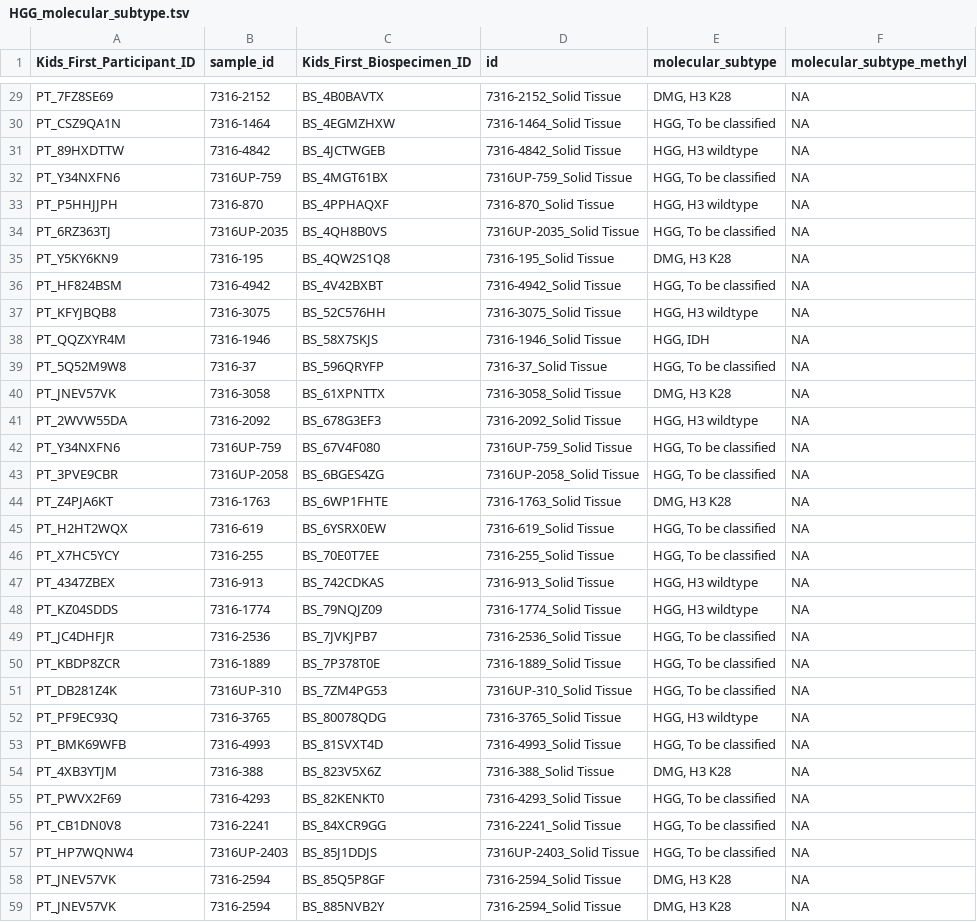
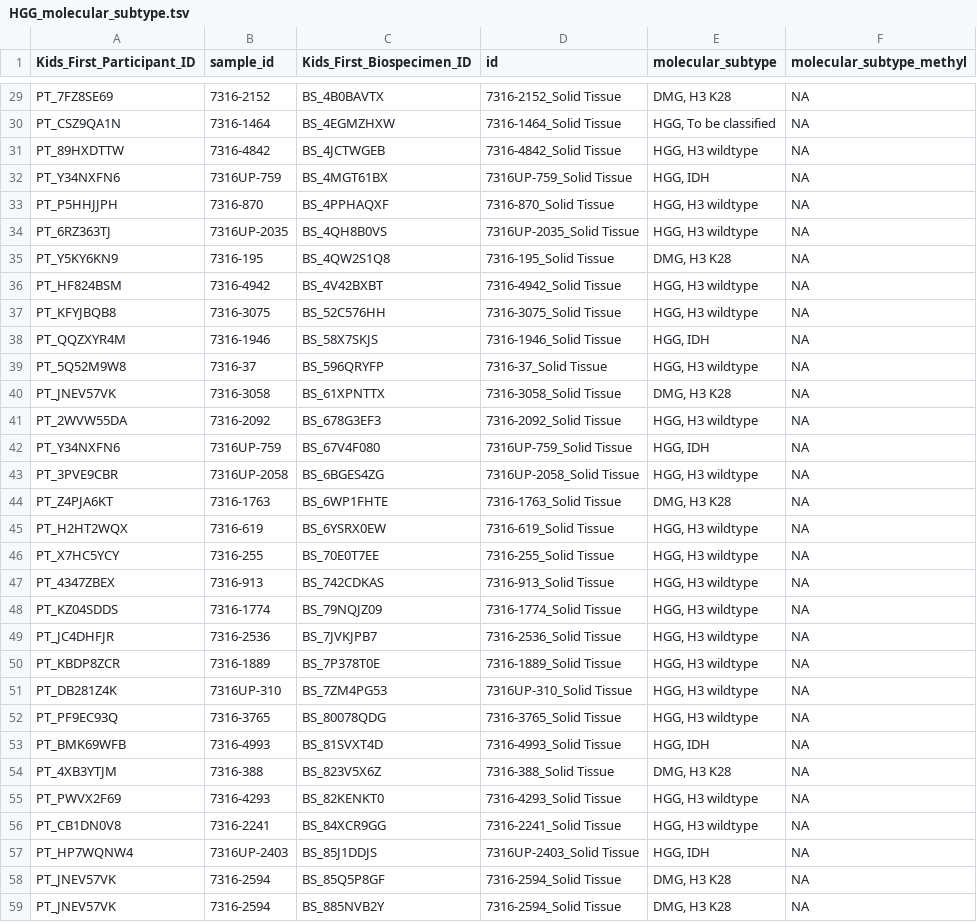
Before and after one commit to d3b-center/hope-cohort-analysis, a TSV file: analyses/molecular-subtyping-HGG/results/HGG_molecular_subtype.tsv, drawn as a sheet; only a part is shown, gaps mark what is left out; the diff covers the shown part only.

```diff
--- a/analyses/molecular-subtyping-HGG/results/HGG_molecular_subtype.tsv
+++ b/analyses/molecular-subtyping-HGG/results/HGG_molecular_subtype.tsv
@@ -31,28 +31,28 @@ PT_CSZ9QA1N	7316-1464	BS_4EGMZHXW	7316-1464_Solid Tissue	HGG, To be classified	N
 PT_89HXDTTW	7316-4842	BS_4JCTWGEB	7316-4842_Solid Tissue	HGG, H3 wildtype	NA
-PT_Y34NXFN6	7316UP-759	BS_4MGT61BX	7316UP-759_Solid Tissue	HGG, To be classified	NA
+PT_Y34NXFN6	7316UP-759	BS_4MGT61BX	7316UP-759_Solid Tissue	HGG, IDH	NA
 PT_P5HHJJPH	7316-870	BS_4PPHAQXF	7316-870_Solid Tissue	HGG, H3 wildtype	NA
-PT_6RZ363TJ	7316UP-2035	BS_4QH8B0VS	7316UP-2035_Solid Tissue	HGG, To be classified	NA
+PT_6RZ363TJ	7316UP-2035	BS_4QH8B0VS	7316UP-2035_Solid Tissue	HGG, H3 wildtype	NA
 PT_Y5KY6KN9	7316-195	BS_4QW2S1Q8	7316-195_Solid Tissue	DMG, H3 K28	NA
-PT_HF824BSM	7316-4942	BS_4V42BXBT	7316-4942_Solid Tissue	HGG, To be classified	NA
+PT_HF824BSM	7316-4942	BS_4V42BXBT	7316-4942_Solid Tissue	HGG, H3 wildtype	NA
 PT_KFYJBQB8	7316-3075	BS_52C576HH	7316-3075_Solid Tissue	HGG, H3 wildtype	NA
 PT_QQZXYR4M	7316-1946	BS_58X7SKJS	7316-1946_Solid Tissue	HGG, IDH	NA
-PT_5Q52M9W8	7316-37	BS_596QRYFP	7316-37_Solid Tissue	HGG, To be classified	NA
+PT_5Q52M9W8	7316-37	BS_596QRYFP	7316-37_Solid Tissue	HGG, H3 wildtype	NA
 PT_JNEV57VK	7316-3058	BS_61XPNTTX	7316-3058_Solid Tissue	DMG, H3 K28	NA
 PT_2WVW55DA	7316-2092	BS_678G3EF3	7316-2092_Solid Tissue	HGG, H3 wildtype	NA
-PT_Y34NXFN6	7316UP-759	BS_67V4F080	7316UP-759_Solid Tissue	HGG, To be classified	NA
-PT_3PVE9CBR	7316UP-2058	BS_6BGES4ZG	7316UP-2058_Solid Tissue	HGG, To be classified	NA
+PT_Y34NXFN6	7316UP-759	BS_67V4F080	7316UP-759_Solid Tissue	HGG, IDH	NA
+PT_3PVE9CBR	7316UP-2058	BS_6BGES4ZG	7316UP-2058_Solid Tissue	HGG, H3 wildtype	NA
 PT_Z4PJA6KT	7316-1763	BS_6WP1FHTE	7316-1763_Solid Tissue	DMG, H3 K28	NA
-PT_H2HT2WQX	7316-619	BS_6YSRX0EW	7316-619_Solid Tissue	HGG, To be classified	NA
-PT_X7HC5YCY	7316-255	BS_70E0T7EE	7316-255_Solid Tissue	HGG, To be classified	NA
+PT_H2HT2WQX	7316-619	BS_6YSRX0EW	7316-619_Solid Tissue	HGG, H3 wildtype	NA
+PT_X7HC5YCY	7316-255	BS_70E0T7EE	7316-255_Solid Tissue	HGG, H3 wildtype	NA
 PT_4347ZBEX	7316-913	BS_742CDKAS	7316-913_Solid Tissue	HGG, H3 wildtype	NA
 PT_KZ04SDDS	7316-1774	BS_79NQJZ09	7316-1774_Solid Tissue	HGG, H3 wildtype	NA
-PT_JC4DHFJR	7316-2536	BS_7JVKJPB7	7316-2536_Solid Tissue	HGG, To be classified	NA
-PT_KBDP8ZCR	7316-1889	BS_7P378T0E	7316-1889_Solid Tissue	HGG, To be classified	NA
-PT_DB281Z4K	7316UP-310	BS_7ZM4PG53	7316UP-310_Solid Tissue	HGG, To be classified	NA
+PT_JC4DHFJR	7316-2536	BS_7JVKJPB7	7316-2536_Solid Tissue	HGG, H3 wildtype	NA
+PT_KBDP8ZCR	7316-1889	BS_7P378T0E	7316-1889_Solid Tissue	HGG, H3 wildtype	NA
+PT_DB281Z4K	7316UP-310	BS_7ZM4PG53	7316UP-310_Solid Tissue	HGG, H3 wildtype	NA
 PT_PF9EC93Q	7316-3765	BS_80078QDG	7316-3765_Solid Tissue	HGG, H3 wildtype	NA
-PT_BMK69WFB	7316-4993	BS_81SVXT4D	7316-4993_Solid Tissue	HGG, To be classified	NA
+PT_BMK69WFB	7316-4993	BS_81SVXT4D	7316-4993_Solid Tissue	HGG, IDH	NA
 PT_4XB3YTJM	7316-388	BS_823V5X6Z	7316-388_Solid Tissue	DMG, H3 K28	NA
-PT_PWVX2F69	7316-4293	BS_82KENKT0	7316-4293_Solid Tissue	HGG, To be classified	NA
-PT_CB1DN0V8	7316-2241	BS_84XCR9GG	7316-2241_Solid Tissue	HGG, To be classified	NA
-PT_HP7WQNW4	7316UP-2403	BS_85J1DDJS	7316UP-2403_Solid Tissue	HGG, To be classified	NA
+PT_PWVX2F69	7316-4293	BS_82KENKT0	7316-4293_Solid Tissue	HGG, H3 wildtype	NA
+PT_CB1DN0V8	7316-2241	BS_84XCR9GG	7316-2241_Solid Tissue	HGG, H3 wildtype	NA
+PT_HP7WQNW4	7316UP-2403	BS_85J1DDJS	7316UP-2403_Solid Tissue	HGG, IDH	NA
 PT_JNEV57VK	7316-2594	BS_85Q5P8GF	7316-2594_Solid Tissue	DMG, H3 K28	NA
```
Also changed, not shown: 82 edited cells elsewhere in this file, analyses/molecular-subtyping-HGG/results/HGG_cleaned_all_table.tsv, analyses/molecular-subtyping-HGG/results/HGG_cleaned_expression.tsv, 17 other files.
